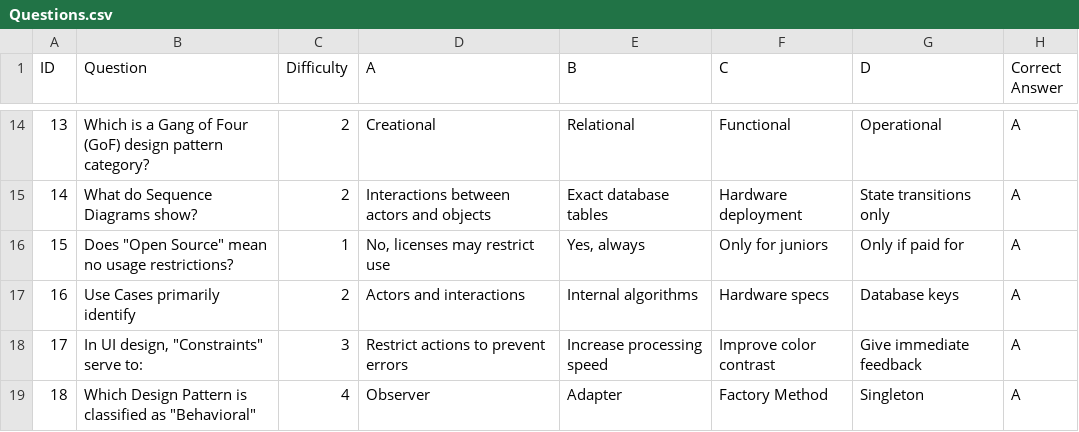
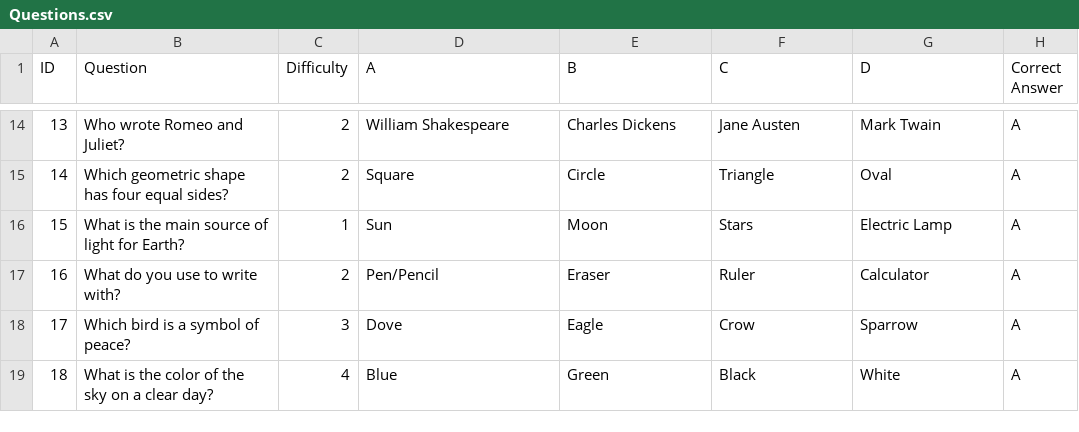
Before and after one commit to ohadlivay/minesweeper-koala, a CSV file: Questions.csv, drawn as a sheet; only a part is shown, gaps mark what is left out; the diff covers the shown part only.

Commit message:
Easier questions to answer because i don't like to think hard when i play a game

```diff
--- a/Questions.csv
+++ b/Questions.csv
@@ -14,6 +14,6 @@
-13,Which is a Gang of Four (GoF) design pattern category?,2,Creational,Relational ,Functional ,Operational ,A
-14,What do Sequence Diagrams show?,2,Interactions between actors and objects,Exact database tables,Hardware deployment,State transitions only,A
-15,"Does ""Open Source"" mean no usage restrictions?",1,"No, licenses may restrict use","Yes, always",Only for juniors,Only if paid for,A
-16,Use Cases primarily identify,2,Actors and interactions,Internal algorithms,Hardware specs,Database keys,A
-17,"In UI design, ""Constraints"" serve to:",3,Restrict actions to prevent errors,Increase processing speed,Improve color contrast,Give immediate feedback,A
-18,"Which Design Pattern is classified as ""Behavioral""",4,Observer,Adapter,Factory Method,Singleton,A
+13,Who wrote Romeo and Juliet?,2,William Shakespeare,Charles Dickens,Jane Austen,Mark Twain,A
+14,Which geometric shape has four equal sides?,2,Square,Circle,Triangle,Oval,A
+15,What is the main source of light for Earth?,1,Sun,Moon,Stars,Electric Lamp,A
+16,What do you use to write with?,2,Pen/Pencil,Eraser,Ruler,Calculator,A
+17,Which bird is a symbol of peace?,3,Dove,Eagle,Crow,Sparrow,A
+18,What is the color of the sky on a clear day?,4,Blue,Green,Black,White,A
```
Also changed, not shown: 70 edited cells elsewhere in this file, 1 other file.
